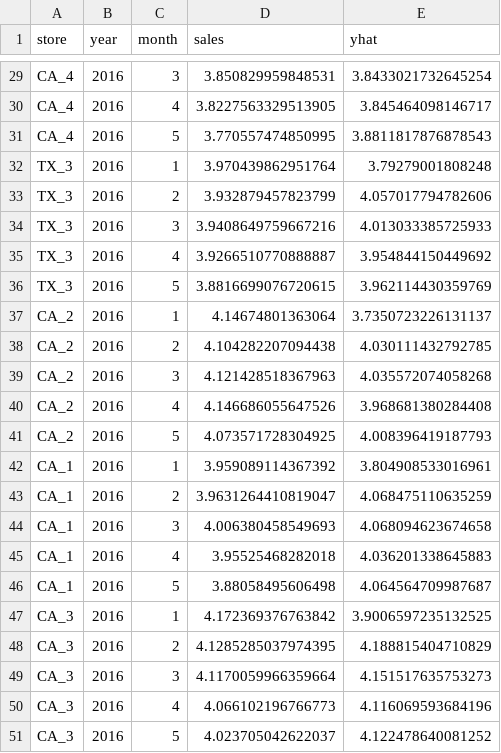
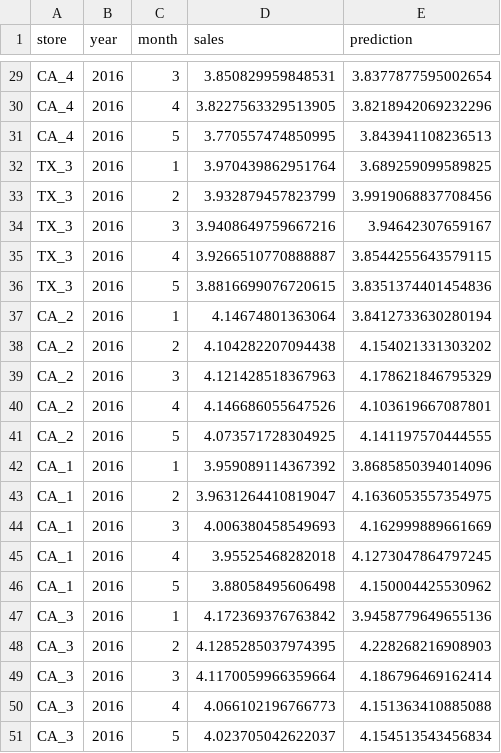
Before and after one commit to m-sabih/M5-Forecasting-Pyspark, a CSV file: Prophetresult.csv, drawn as a sheet; only a part is shown, gaps mark what is left out; the diff covers the shown part only; the diff names each change by its address in the sheet, - before the commit and + after, or states it on an @@ line.

```diff
--- a/Prophetresult.csv
+++ b/Prophetresult.csv
-E1: yhat
+E1: prediction
-E29 (prediction): 3.8433021732645254
+E29 (prediction): 3.8377877595002654
-E30 (prediction): 3.845464098146717
+E30 (prediction): 3.8218942069232296
-E31 (prediction): 3.8811817876878543
+E31 (prediction): 3.843941108236513
-E32 (prediction): 3.79279001808248
+E32 (prediction): 3.689259099589825
-E33 (prediction): 4.057017794782606
+E33 (prediction): 3.9919068837708456
-E34 (prediction): 4.013033385725933
+E34 (prediction): 3.94642307659167
-E35 (prediction): 3.954844150449692
+E35 (prediction): 3.8544255643579115
-E36 (prediction): 3.962114430359769
+E36 (prediction): 3.8351374401454836
-E37 (prediction): 3.7350723226131137
+E37 (prediction): 3.8412733630280194
-E38 (prediction): 4.030111432792785
+E38 (prediction): 4.154021331303202
-E39 (prediction): 4.035572074058268
+E39 (prediction): 4.178621846795329
-E40 (prediction): 3.968681380284408
+E40 (prediction): 4.103619667087801
-E41 (prediction): 4.008396419187793
+E41 (prediction): 4.141197570444555
-E42 (prediction): 3.804908533016961
+E42 (prediction): 3.8685850394014096
-E43 (prediction): 4.068475110635259
+E43 (prediction): 4.1636053557354975
-E44 (prediction): 4.068094623674658
+E44 (prediction): 4.162999889661669
-E45 (prediction): 4.036201338645883
+E45 (prediction): 4.1273047864797245
-E46 (prediction): 4.064564709987687
+E46 (prediction): 4.150004425530962
-E47 (prediction): 3.9006597235132525
+E47 (prediction): 3.9458779649655136
-E48 (prediction): 4.188815404710829
+E48 (prediction): 4.228268216908903
-E49 (prediction): 4.151517635753273
+E49 (prediction): 4.186796469162414
-E50 (prediction): 4.116069593684196
+E50 (prediction): 4.151363410885088
-E51 (prediction): 4.122478640081252
+E51 (prediction): 4.154513543456834
```
Also changed, not shown: 27 edited cells elsewhere in this file, 3 other files.
